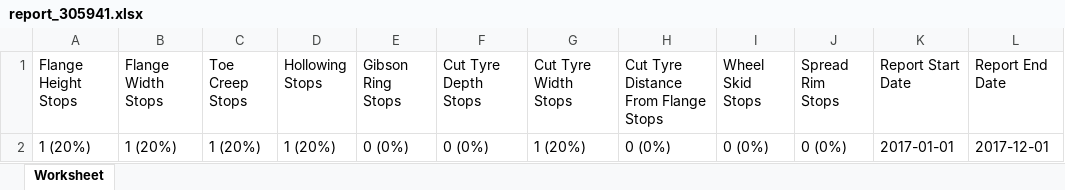
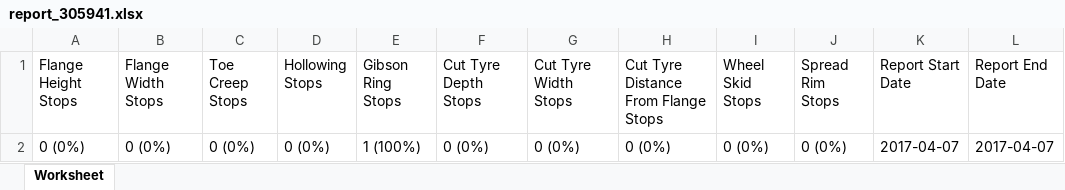
Before and after one commit to Bhekisizwe/Wheel_Software_App, an Excel workbook: Eclipse Settings/WheelSystem/FaultReport/report_305941.xlsx, sheet Worksheet, drawn as a sheet; values as stored, in another font and other column widths than the file's, no borders; the diff names each change by its address in the sheet, - before the commit and + after, or states it on an @@ line.

```diff
--- a/Eclipse Settings/WheelSystem/FaultReport/report_305941.xlsx (sheet Worksheet)
+++ b/Eclipse Settings/WheelSystem/FaultReport/report_305941.xlsx (sheet Worksheet)
-A2 (Flange Height Stops): 1 (20%)
+A2 (Flange Height Stops): 0 (0%)
-B2 (Flange Width Stops): 1 (20%)
+B2 (Flange Width Stops): 0 (0%)
-C2 (Toe Creep Stops): 1 (20%)
+C2 (Toe Creep Stops): 0 (0%)
-D2 (Hollowing Stops): 1 (20%)
+D2 (Hollowing Stops): 0 (0%)
-E2 (Gibson Ring Stops): 0 (0%)
+E2 (Gibson Ring Stops): 1 (100%)
-G2 (Cut Tyre Width Stops): 1 (20%)
+G2 (Cut Tyre Width Stops): 0 (0%)
-K2 (Report Start Date): 2017-01-01
+K2 (Report Start Date): 2017-04-07
-L2 (Report End Date): 2017-12-01
+L2 (Report End Date): 2017-04-07
```
Also changed, not shown: Eclipse Settings/WheelSystem/PlanningReport/report_305941_2.xlsx, 5 other files.
